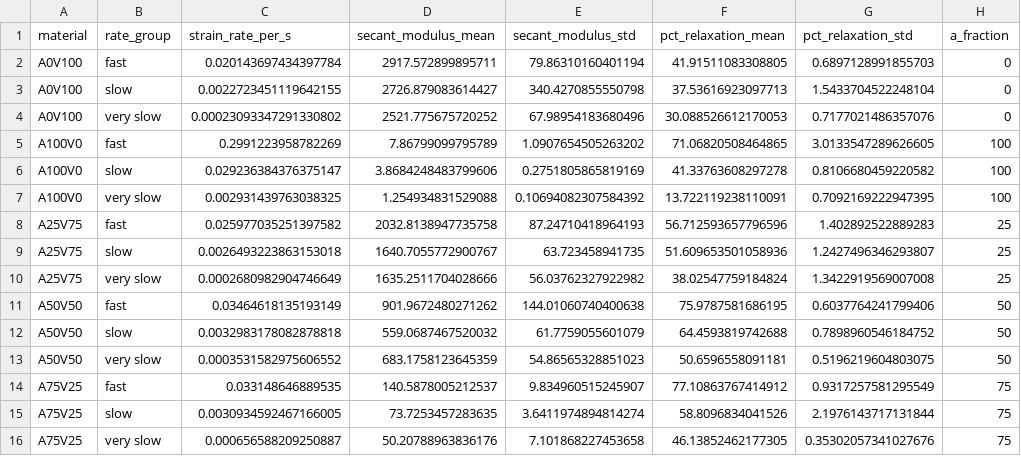
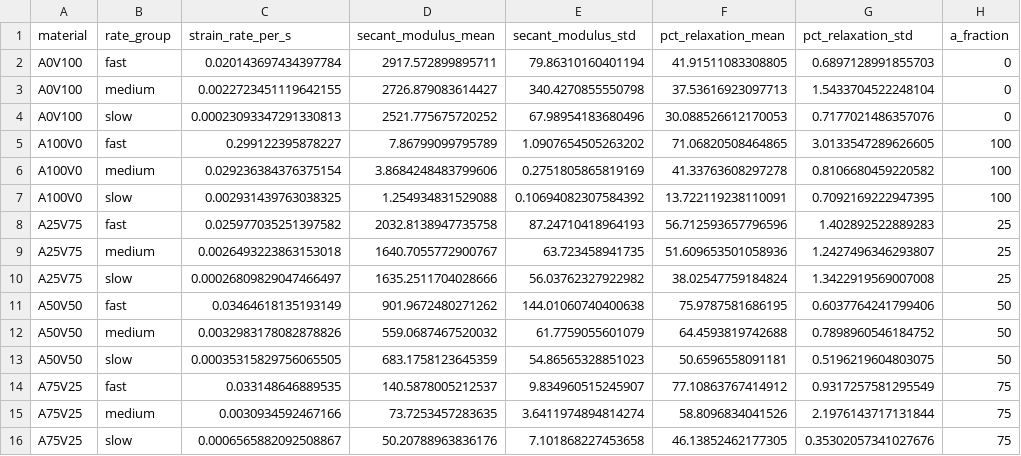
Before and after one commit to alexdummer/dogbone-experiments, a CSV file: analysis/material_comparison_summary.csv, drawn as a sheet.

```diff
--- a/analysis/material_comparison_summary.csv
+++ b/analysis/material_comparison_summary.csv
@@ -2,15 +2,15 @@ material,rate_group,strain_rate_per_s,secant_modulus_mean,secant_modulus_std,pct
 A0V100,fast,0.020143697434397784,2917.572899895711,79.86310160401194,41.91511083308805,0.6897128991855703,0
-A0V100,slow,0.0022723451119642155,2726.879083614427,340.4270855550798,37.53616923097713,1.5433704522248104,0
-A0V100,very slow,0.00023093347291330802,2521.775675720252,67.98954183680496,30.088526612170053,0.7177021486357076,0
-A100V0,fast,0.2991223958782269,7.86799099795789,1.0907654505263202,71.06820508464865,3.0133547289626605,100
-A100V0,slow,0.029236384376375147,3.8684248483799606,0.2751805865819169,41.33763608297278,0.8106680459220582,100
-A100V0,very slow,0.002931439763038325,1.254934831529088,0.10694082307584392,13.722119238110091,0.7092169222947395,100
+A0V100,medium,0.0022723451119642155,2726.879083614427,340.4270855550798,37.53616923097713,1.5433704522248104,0
+A0V100,slow,0.00023093347291330813,2521.775675720252,67.98954183680496,30.088526612170053,0.7177021486357076,0
+A100V0,fast,0.299122395878227,7.86799099795789,1.0907654505263202,71.06820508464865,3.0133547289626605,100
+A100V0,medium,0.029236384376375154,3.8684248483799606,0.2751805865819169,41.33763608297278,0.8106680459220582,100
+A100V0,slow,0.002931439763038325,1.254934831529088,0.10694082307584392,13.722119238110091,0.7092169222947395,100
 A25V75,fast,0.025977035251397582,2032.8138947735758,87.24710418964193,56.712593657796596,1.402892522889283,25
-A25V75,slow,0.0026493223863153018,1640.7055772900767,63.723458941735,51.609653501058936,1.2427496346293807,25
-A25V75,very slow,0.0002680982904746649,1635.2511704028666,56.03762327922982,38.02547759184824,1.3422919569007008,25
+A25V75,medium,0.0026493223863153018,1640.7055772900767,63.723458941735,51.609653501058936,1.2427496346293807,25
+A25V75,slow,0.00026809829047466497,1635.2511704028666,56.03762327922982,38.02547759184824,1.3422919569007008,25
 A50V50,fast,0.03464618135193149,901.9672480271262,144.01060740400638,75.9787581686195,0.6037764241799406,50
-A50V50,slow,0.0032983178082878818,559.0687467520032,61.7759055601079,64.4593819742688,0.7898960546184752,50
-A50V50,very slow,0.0003531582975606552,683.1758123645359,54.86565328851023,50.6596558091181,0.5196219604803075,50
+A50V50,medium,0.0032983178082878826,559.0687467520032,61.7759055601079,64.4593819742688,0.7898960546184752,50
+A50V50,slow,0.00035315829756065505,683.1758123645359,54.86565328851023,50.6596558091181,0.5196219604803075,50
 A75V25,fast,0.033148646889535,140.5878005212537,9.834960515245907,77.10863767414912,0.9317257581295549,75
-A75V25,slow,0.0030934592467166005,73.7253457283635,3.6411974894814274,58.8096834041526,2.1976143717131844,75
-A75V25,very slow,0.000656588209250887,50.20788963836176,7.101868227453658,46.13852462177305,0.35302057341027676,75
+A75V25,medium,0.0030934592467166,73.7253457283635,3.6411974894814274,58.8096834041526,2.1976143717131844,75
+A75V25,slow,0.0006565882092508867,50.20788963836176,7.101868227453658,46.13852462177305,0.35302057341027676,75
```
Also changed, not shown: analysis/material_comparison_raw.csv, analysis/material_rate_sensitivity.csv, 16 other files.
